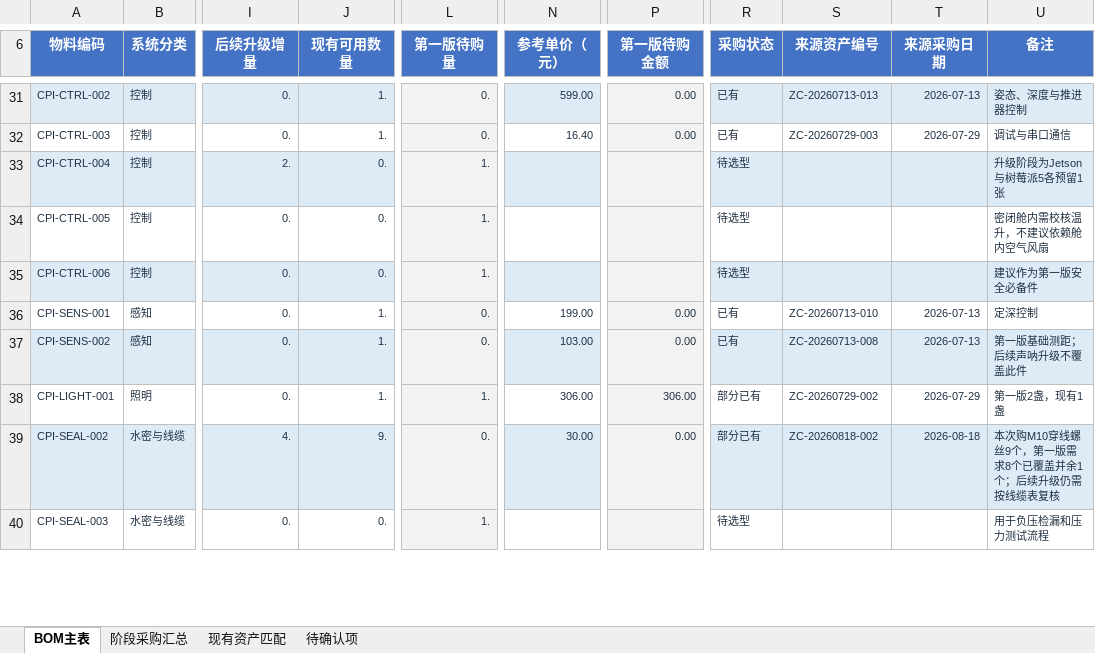
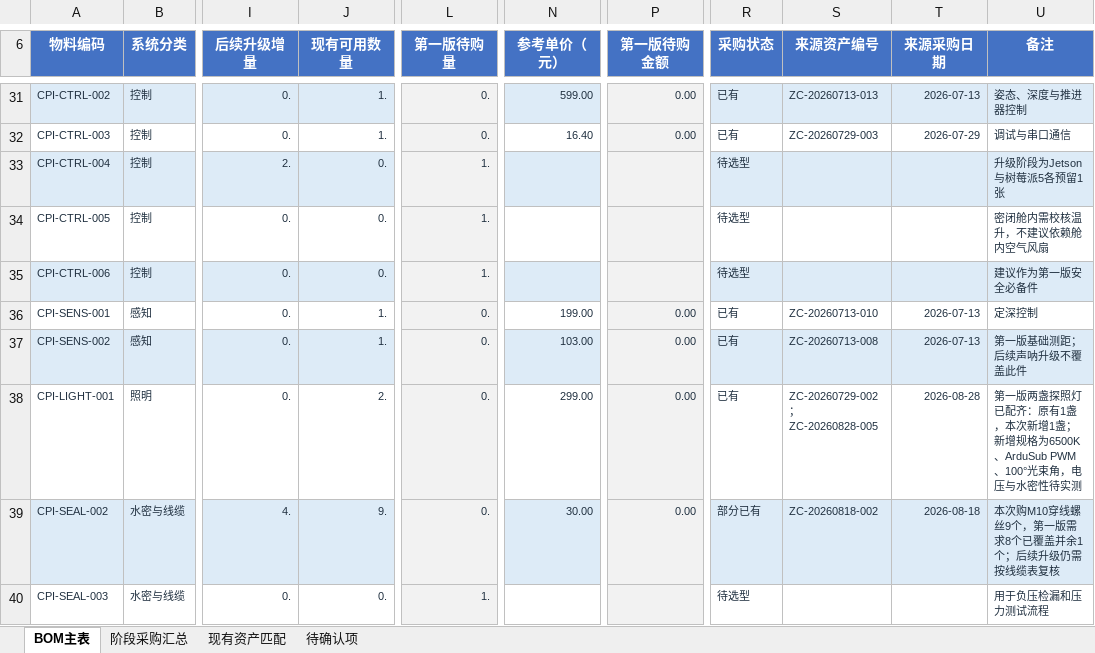
Before and after one commit to Jzhoou/AUV-CavePI, an Excel workbook: 物资/CavePI水下机器人BOM.xlsx, sheet BOM主表, drawn as a sheet; only a part is shown, gaps mark what is left out; values as stored, in another font and other column widths than the file's, no borders; conditional formats and table styles not drawn; the diff covers the shown part only; the diff names each change by its address in the sheet, - before the commit and + after, or states it on an @@ line.

```diff
--- a/物资/CavePI水下机器人BOM.xlsx (sheet BOM主表)
+++ b/物资/CavePI水下机器人BOM.xlsx (sheet BOM主表)
-J38 (现有可用数量): 1.
+J38 (现有可用数量): 2.
-L38 (第一版待购量): 1.
+L38 (第一版待购量): 0.
-N38 (参考单价（元）): 306.00
+N38 (参考单价（元）): 299.00
-P38 (第一版待购金额): 306.00
+P38 (第一版待购金额): 0.00
-R38 (采购状态): 部分已有
+R38 (采购状态): 已有
-S38 (来源资产编号): ZC-20260729-002
+S38 (来源资产编号): ZC-20260729-002；ZC-20260828-005
-T38 (来源采购日期): 2026-07-29
+T38 (来源采购日期): 2026-08-28
-U38 (备注): 第一版2盏，现有1盏
+U38 (备注): 第一版两盏探照灯已配齐：原有1盏，本次新增1盏；新增规格为6500K、ArduSub PWM、100°光束角，电压与水密性待实测
```
Also changed, not shown: 28 edited cells elsewhere in this sheet, sheet 现有资产匹配, sheet 阶段采购汇总, 物资/资产清单.xlsx, 物资/采购清单.xlsx, 1 other file.
